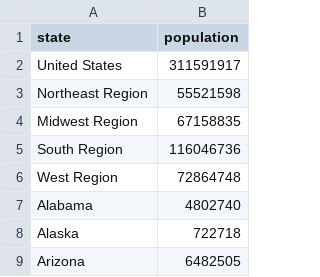
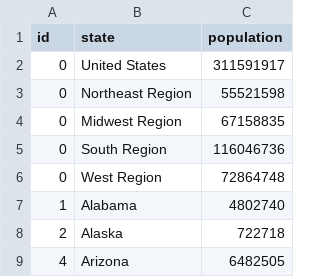
Before and after one commit to shawnbot/gun-country, a CSV file: data/nst-minimal.csv, drawn as a sheet; only a part is shown; the diff names each change by its address in the sheet, - before the commit and + after, or states it on an @@ line.

Commit message:
include fips column

```diff
--- a/data/nst-minimal.csv
+++ b/data/nst-minimal.csv
+column A (id), rows 2-9: 0 | 0 | 0 | 0 | 0 | 1 | 2 | 4
```
Also changed, not shown: data/atf-states.csv, 1 other file.
